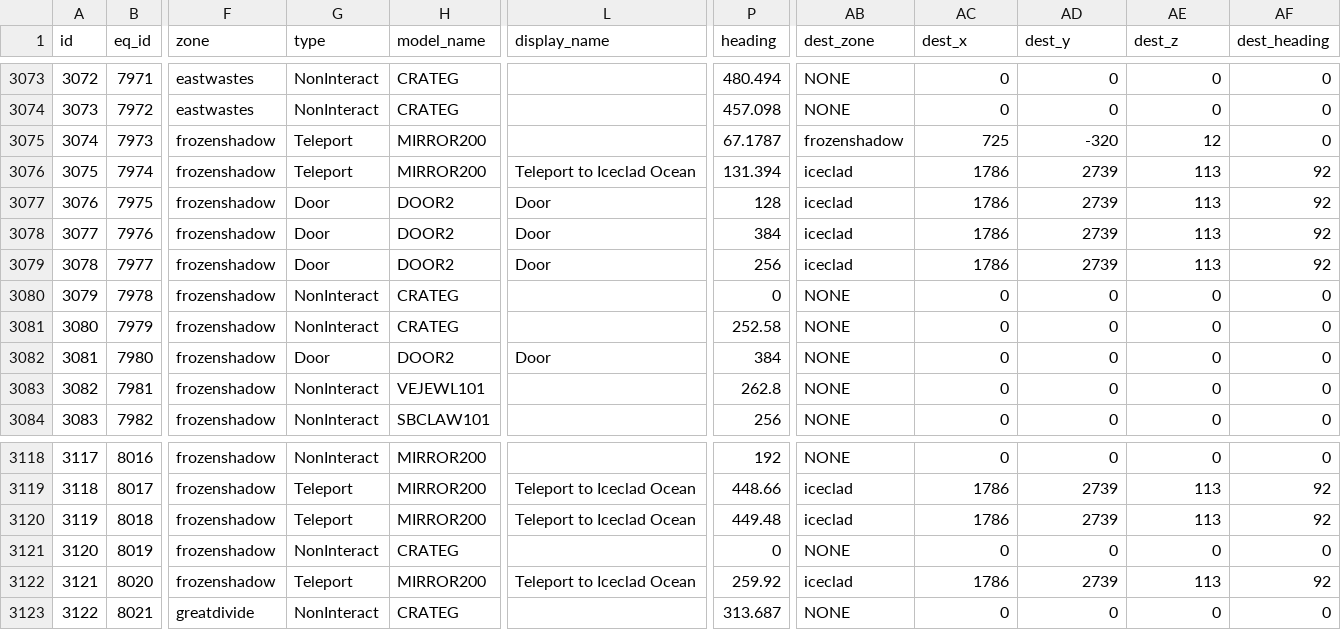
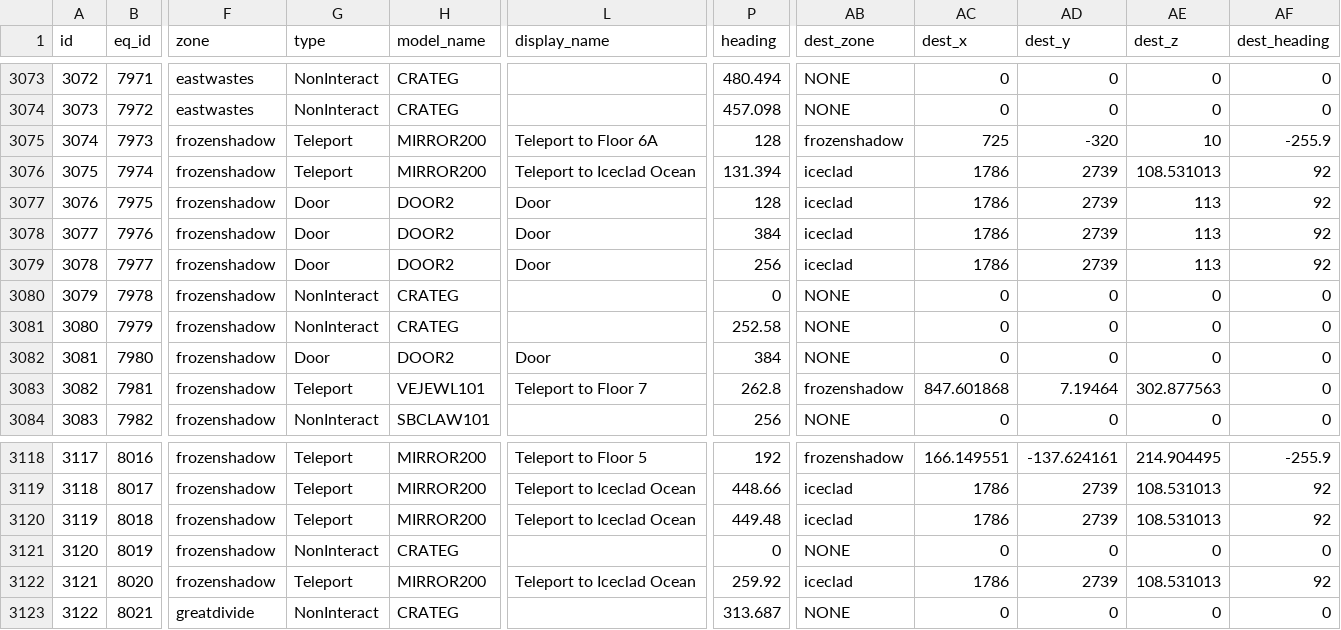
Before and after one commit to NathanHandley/EQWOWConverter, a CSV file: Assets/WorldData/GameObjects.csv, drawn as a sheet; only a part is shown, gaps mark what is left out; the diff covers the shown part only; the diff names each change by its address in the sheet, - before the commit and + after, or states it on an @@ line.

Commit message:
Set the teleports in Tower of Frozen Shadow

```diff
--- a/Assets/WorldData/GameObjects.csv
+++ b/Assets/WorldData/GameObjects.csv
-L3075 (display_name): (empty)
+L3075 (display_name): Teleport to Floor 6A
-P3075 (heading): 67.1787
+P3075 (heading): 128
-AE3075 (dest_z): 12
+AE3075 (dest_z): 10
-AF3075 (dest_heading): 0
+AF3075 (dest_heading): -255.9
-AE3076 (dest_z): 113
+AE3076 (dest_z): 108.531013
-G3083 (type): NonInteract
+G3083 (type): Teleport
-L3083 (display_name): (empty)
+L3083 (display_name): Teleport to Floor 7
-AB3083 (dest_zone): NONE
+AB3083 (dest_zone): frozenshadow
-AC3083 (dest_x): 0
+AC3083 (dest_x): 847.601868
-AD3083 (dest_y): 0
+AD3083 (dest_y): 7.19464
-AE3083 (dest_z): 0
+AE3083 (dest_z): 302.877563
-G3118 (type): NonInteract
+G3118 (type): Teleport
-L3118 (display_name): (empty)
+L3118 (display_name): Teleport to Floor 5
-AB3118 (dest_zone): NONE
+AB3118 (dest_zone): frozenshadow
-AC3118 (dest_x): 0
+AC3118 (dest_x): 166.149551
-AD3118 (dest_y): 0
+AD3118 (dest_y): -137.624161
-AE3118 (dest_z): 0
+AE3118 (dest_z): 214.904495
-AF3118 (dest_heading): 0
+AF3118 (dest_heading): -255.9
-AE3119:AE3120 (dest_z): 113
+AE3119:AE3120 (dest_z): 108.531013
-AE3122 (dest_z): 113
+AE3122 (dest_z): 108.531013
```
Also changed, not shown: 80 edited cells elsewhere in this file.
